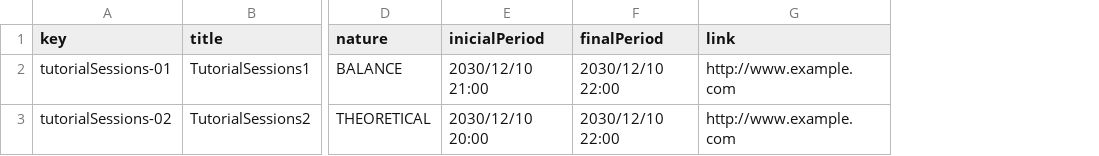
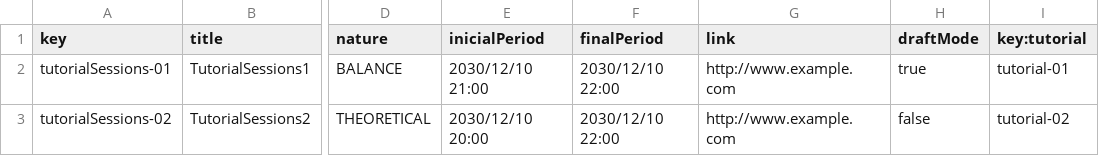
Before and after one commit to marolmmar1/C2.X02, a CSV file: src/main/webapp/WEB-INF/resources/sample-data/tutorialSessions.csv, drawn as a sheet; only a part is shown, gaps mark what is left out; the diff names each change by its address in the sheet, - before the commit and + after, or states it on an @@ line.

Commit message:
Feat:
Relacion TutorialSessions y creacion Tutorial sessions.csv

```diff
--- a/src/main/webapp/WEB-INF/resources/sample-data/tutorialSessions.csv
+++ b/src/main/webapp/WEB-INF/resources/sample-data/tutorialSessions.csv
+column H (draftMode), rows 2-3: true | false
+column I (key:tutorial), rows 2-3: tutorial-01 | tutorial-02
```
Also changed, not shown: 1 other file.
